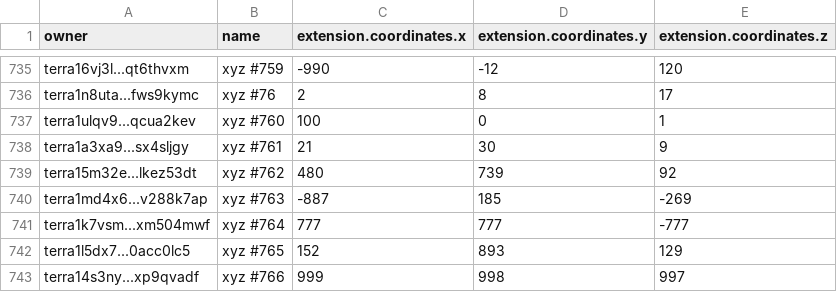
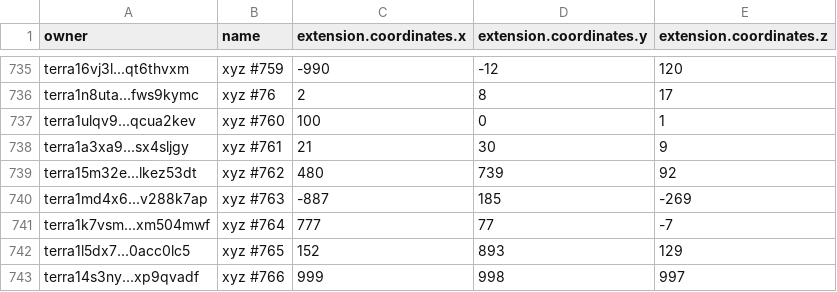
Before and after one commit to cryptoYJ/xyz-tools, a CSV file: xyz-all-tokens.csv, drawn as a sheet; only a part is shown, gaps mark what is left out.

Commit message:
update data

```diff
--- a/xyz-all-tokens.csv
+++ b/xyz-all-tokens.csv
@@ -740,3 +740,3 @@
 "terra1md4x6...v288k7ap","xyz #763",-887,185,-269
-"terra1k7vsm...xm504mwf","xyz #764",777,777,-777
+"terra1k7vsm...xm504mwf","xyz #764",777,77,-7
 "terra1l5dx7...0acc0lc5","xyz #765",152,893,129
```
Also changed, not shown: 1 other file.
